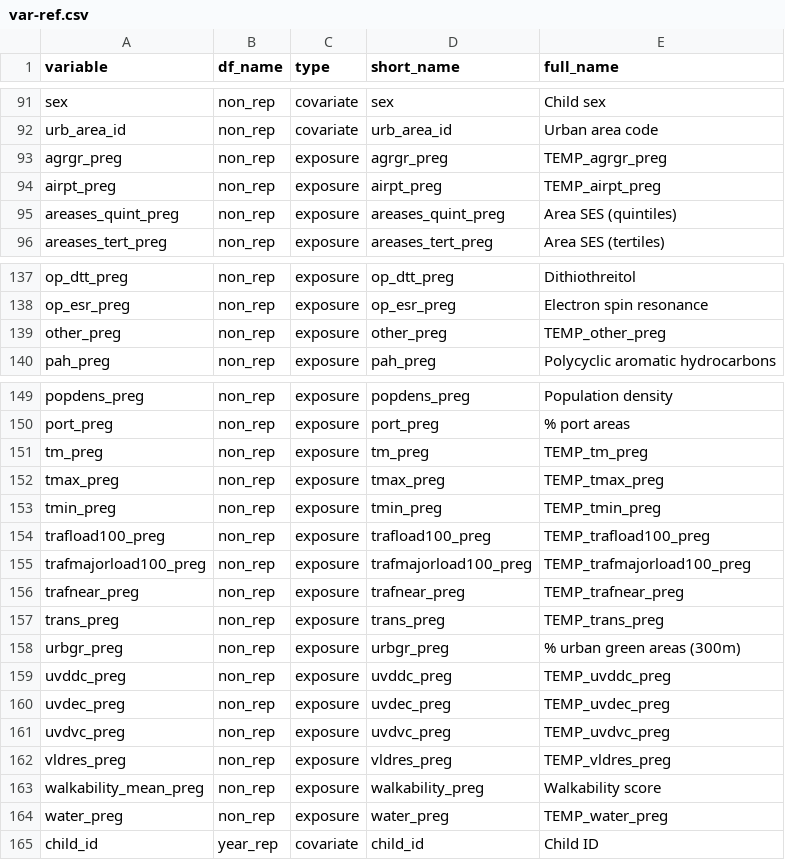
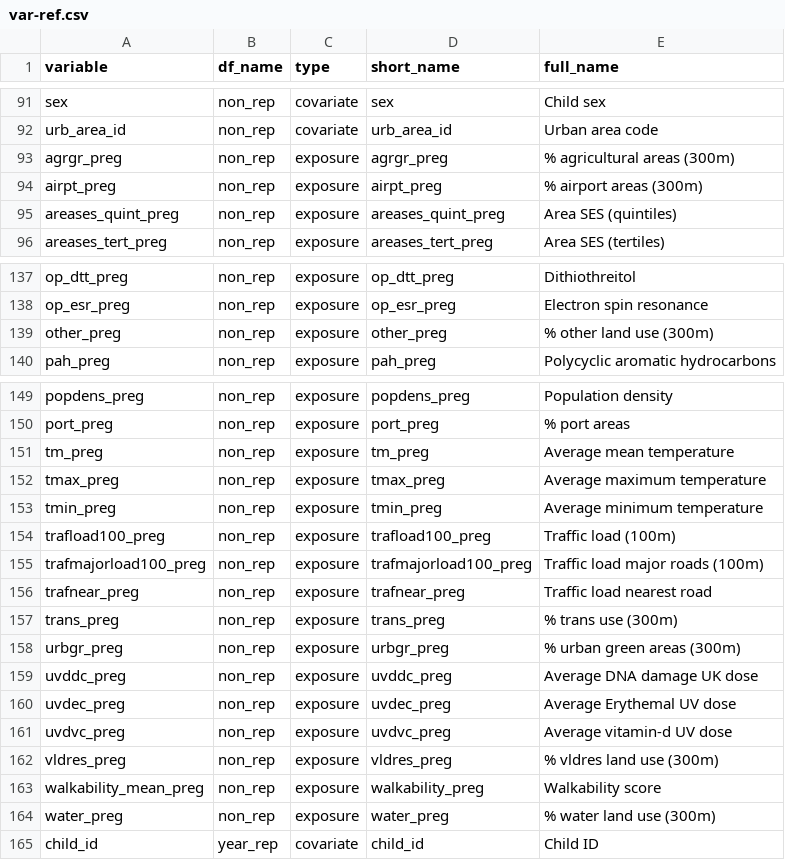
Before and after one commit to lifecycle-project/exp-mh, a CSV file: reference/var-ref.csv, drawn as a sheet; only a part is shown, gaps mark what is left out; the diff covers the shown part only.

Commit message:
Updated labels

```diff
--- a/reference/var-ref.csv
+++ b/reference/var-ref.csv
@@ -92,4 +92,4 @@ sex,non_rep,covariate,sex,Child sex
 urb_area_id,non_rep,covariate,urb_area_id,Urban area code
-agrgr_preg,non_rep,exposure,agrgr_preg,TEMP_agrgr_preg
-airpt_preg,non_rep,exposure, airpt_preg,TEMP_airpt_preg
+agrgr_preg,non_rep,exposure,agrgr_preg,% agricultural areas (300m)
+airpt_preg,non_rep,exposure, airpt_preg,% airport areas (300m)
 areases_quint_preg,non_rep,exposure,areases_quint_preg,Area SES (quintiles)
@@ -138,3 +138,3 @@ op_dtt_preg,non_rep,exposure,op_dtt_preg,Dithiothreitol
 op_esr_preg,non_rep,exposure,op_esr_preg,Electron spin resonance
-other_preg,non_rep,exposure,other_preg,TEMP_other_preg
+other_preg,non_rep,exposure,other_preg,% other land use (300m)
 pah_preg,non_rep,exposure,pah_preg,Polycyclic aromatic hydrocarbons
@@ -150,16 +150,16 @@ popdens_preg,non_rep,exposure,popdens_preg,Population density
 port_preg,non_rep,exposure,port_preg,% port areas
-tm_preg,non_rep,exposure,tm_preg,TEMP_tm_preg
-tmax_preg,non_rep,exposure,tmax_preg,TEMP_tmax_preg
-tmin_preg,non_rep,exposure,tmin_preg,TEMP_tmin_preg
-trafload100_preg,non_rep,exposure,trafload100_preg,TEMP_trafload100_preg
-trafmajorload100_preg,non_rep,exposure,trafmajorload100_preg,TEMP_trafmajorload100_preg
-trafnear_preg,non_rep,exposure,trafnear_preg,TEMP_trafnear_preg
-trans_preg,non_rep,exposure,trans_preg,TEMP_trans_preg
+tm_preg,non_rep,exposure,tm_preg,Average mean temperature
+tmax_preg,non_rep,exposure,tmax_preg,Average maximum temperature
+tmin_preg,non_rep,exposure,tmin_preg,Average minimum temperature
+trafload100_preg,non_rep,exposure,trafload100_preg,Traffic load (100m)
+trafmajorload100_preg,non_rep,exposure,trafmajorload100_preg,Traffic load major roads (100m)
+trafnear_preg,non_rep,exposure,trafnear_preg,Traffic load nearest road
+trans_preg,non_rep,exposure,trans_preg,% trans use (300m)
 urbgr_preg,non_rep,exposure,urbgr_preg,% urban green areas (300m)
-uvddc_preg,non_rep,exposure,uvddc_preg,TEMP_uvddc_preg
-uvdec_preg,non_rep,exposure,uvdec_preg,TEMP_uvdec_preg
-uvdvc_preg,non_rep,exposure,uvdvc_preg,TEMP_uvdvc_preg
-vldres_preg,non_rep,exposure,vldres_preg,TEMP_vldres_preg
+uvddc_preg,non_rep,exposure,uvddc_preg,Average DNA damage UK dose
+uvdec_preg,non_rep,exposure,uvdec_preg,Average Erythemal UV dose
+uvdvc_preg,non_rep,exposure,uvdvc_preg,Average vitamin-d UV dose
+vldres_preg,non_rep,exposure,vldres_preg,% vldres land use (300m)
 walkability_mean_preg,non_rep,exposure,walkability_preg,Walkability score
-water_preg,non_rep,exposure,water_preg,TEMP_water_preg
+water_preg,non_rep,exposure,water_preg,% water land use (300m)
 child_id,year_rep,covariate,child_id,Child ID
```
Also changed, not shown: 11 edited cells elsewhere in this file.
